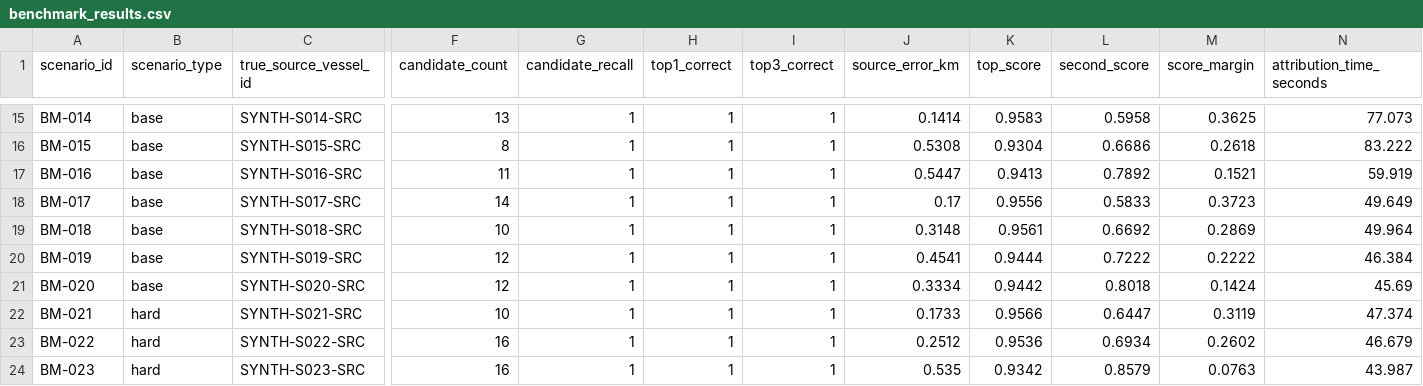
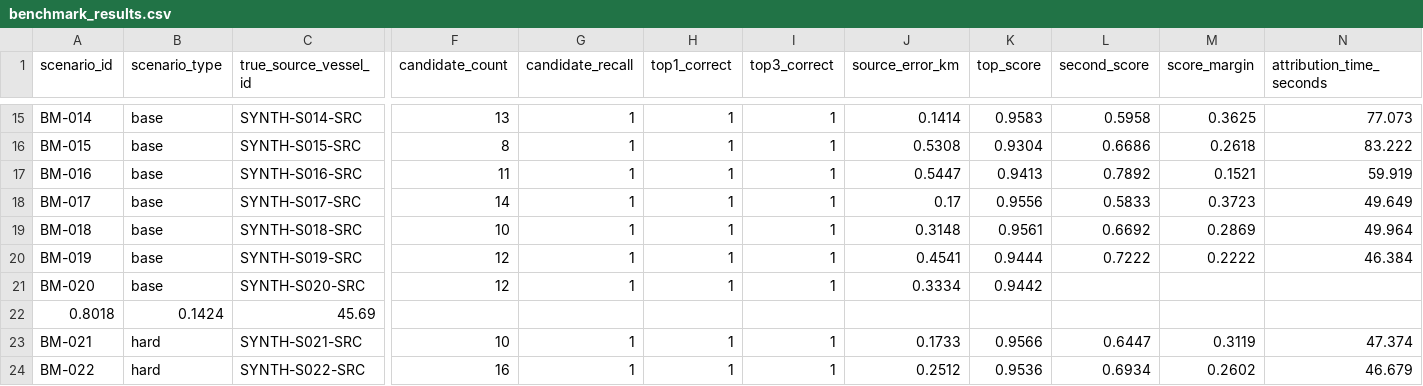
Before and after one commit to Sanyam26362/Oil_Spill_Detection_And_Backtracking, a CSV file: data/ais/processed/benchmark_results.csv, drawn as a sheet; only a part is shown, gaps mark what is left out; the shorter side is filled out with more unchanged rows; rows hold the shown columns only; the diff names each change by its address in the sheet, - before the commit and + after, or states it on an @@ line.

Commit message:
Complete synthetic AIS attribution pipeline

```diff
--- a/data/ais/processed/benchmark_results.csv
+++ b/data/ais/processed/benchmark_results.csv
-L21 (second_score): 0.8018
+L21 (second_score): (empty)
-M21 (score_margin): 0.1424
+M21 (score_margin): (empty)
-N21 (attribution_time_seconds): 45.69
+N21 (attribution_time_seconds): (empty)
+row 22: 0.8018 | 0.1424 | 45.69
```
Also changed, not shown: 25 other files.
